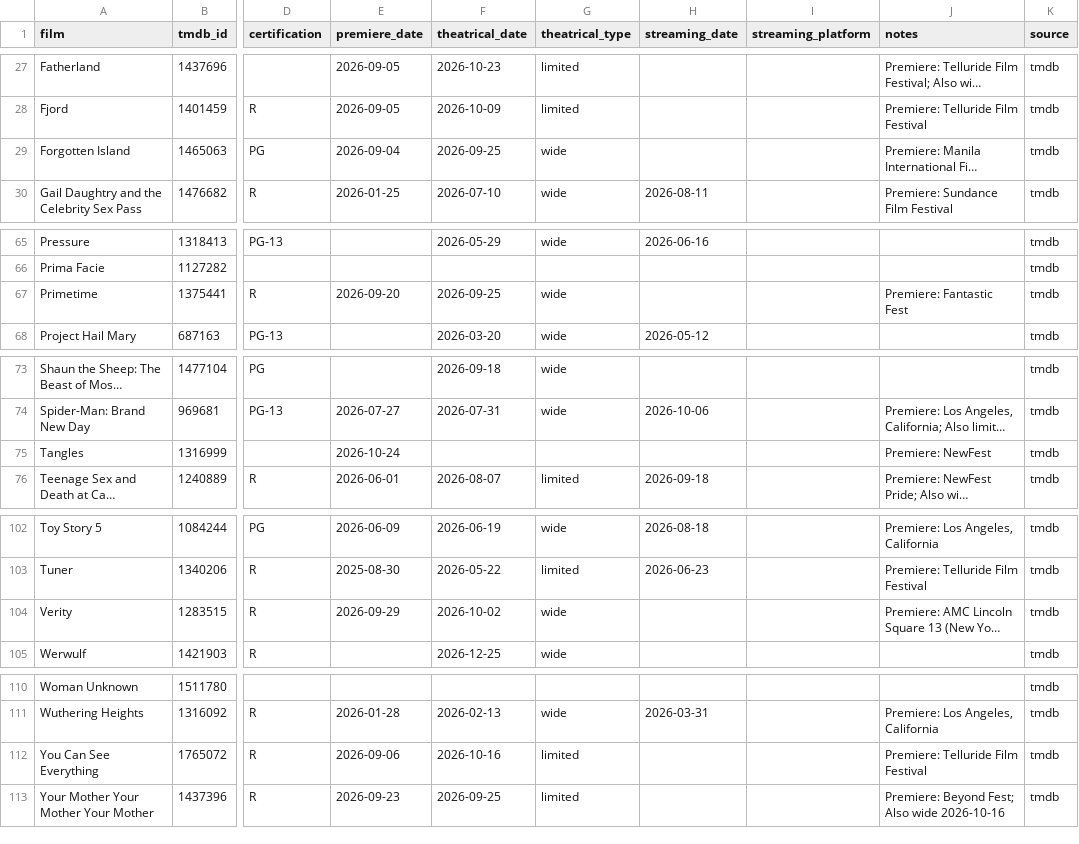
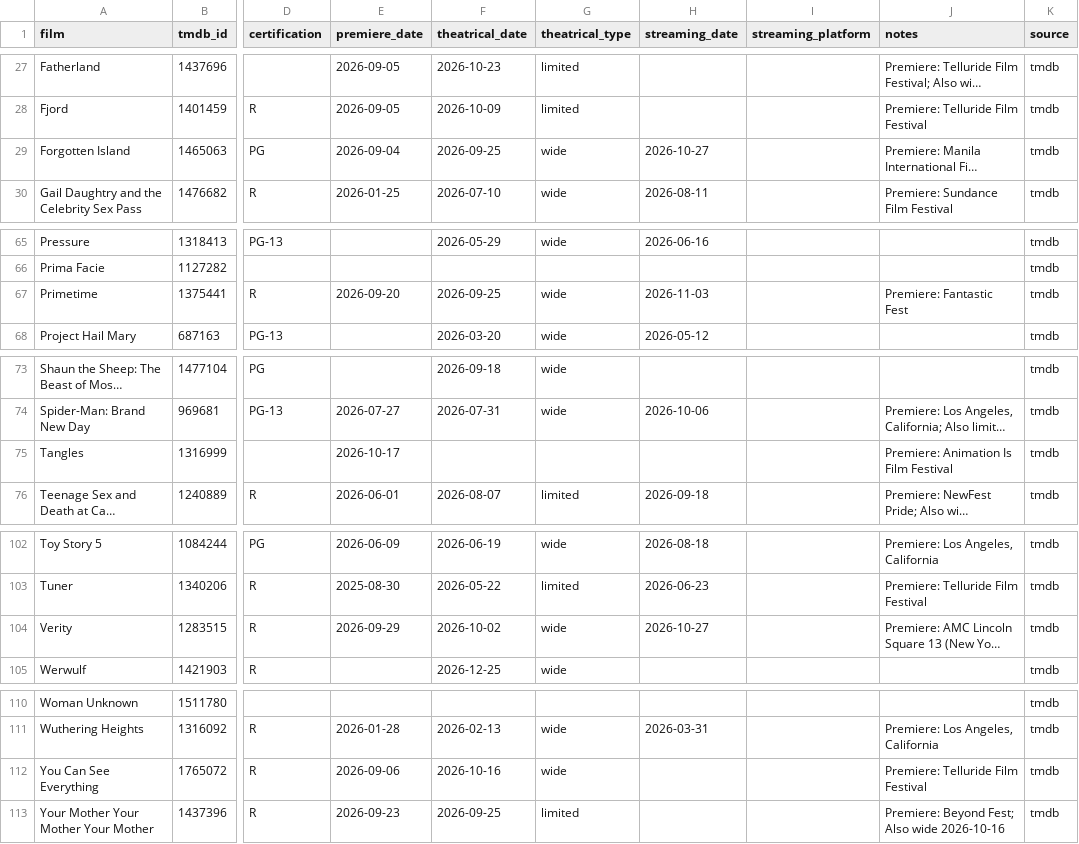
Before and after one commit to mattheuscolyn/oscars-dashboard, a CSV file: data/films.csv, drawn as a sheet; only a part is shown, gaps mark what is left out; long unchanged cells end in …; the diff names each change by its address in the sheet, - before the commit and + after, or states it on an @@ line.

```diff
--- a/data/films.csv
+++ b/data/films.csv
-H29 (streaming_date): (empty)
+H29 (streaming_date): 2026-10-27
-H67 (streaming_date): (empty)
+H67 (streaming_date): 2026-11-03
-E75 (premiere_date): 2026-10-24
+E75 (premiere_date): 2026-10-17
-J75 (notes): Premiere: NewFest
+J75 (notes): Premiere: Animation Is Film Festival
-H104 (streaming_date): (empty)
+H104 (streaming_date): 2026-10-27
-G112 (theatrical_type): limited
+G112 (theatrical_type): wide
```
Also changed, not shown: 1 other file.
